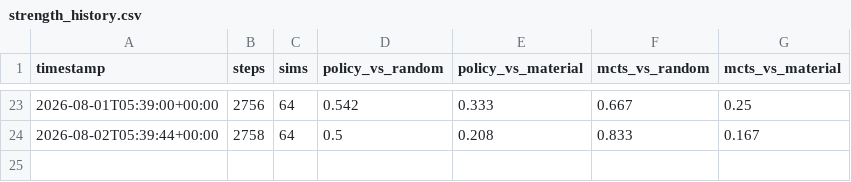
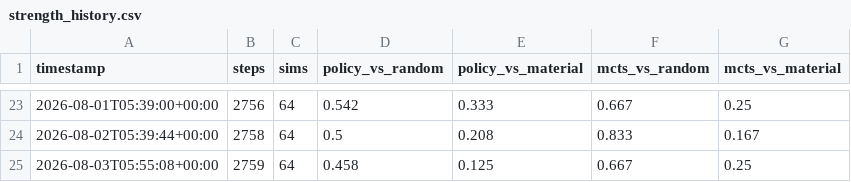
Before and after one commit to leozh0u/blundernet-engine, a CSV file: metrics/strength_history.csv, drawn as a sheet; only a part is shown, gaps mark what is left out; the diff names each change by its address in the sheet, - before the commit and + after, or states it on an @@ line.

Commit message:
strength: mcts scores 67% vs random, 25% vs material @ step 2759

```diff
--- a/metrics/strength_history.csv
+++ b/metrics/strength_history.csv
+row 25: 2026-08-03T05:55:08+00:00 | 2759 | 64 | 0.458 | 0.125 | 0.667 | 0.25
```
Also changed, not shown: 1 other file.
